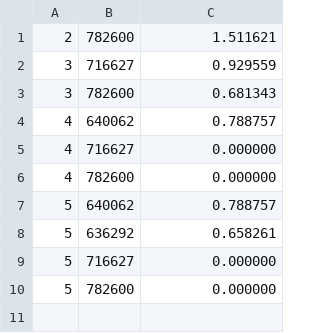
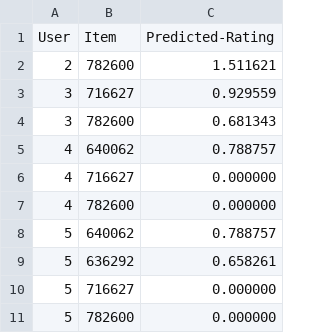
Before and after one commit to Per-Starke/NutritionRecSys, a CSV file: recommendations.csv (was Recommender/recommendations.csv), drawn as a sheet.

Commit message:
get and print ratings and calc-ratings for users
w

```diff
--- a/Recommender/recommendations.csv
+++ b/recommendations.csv
@@ -1 +1,2 @@
+User, Item, Predicted-Rating
 2, 782600, 1.511621
```
Also changed, not shown: 7 other files.
